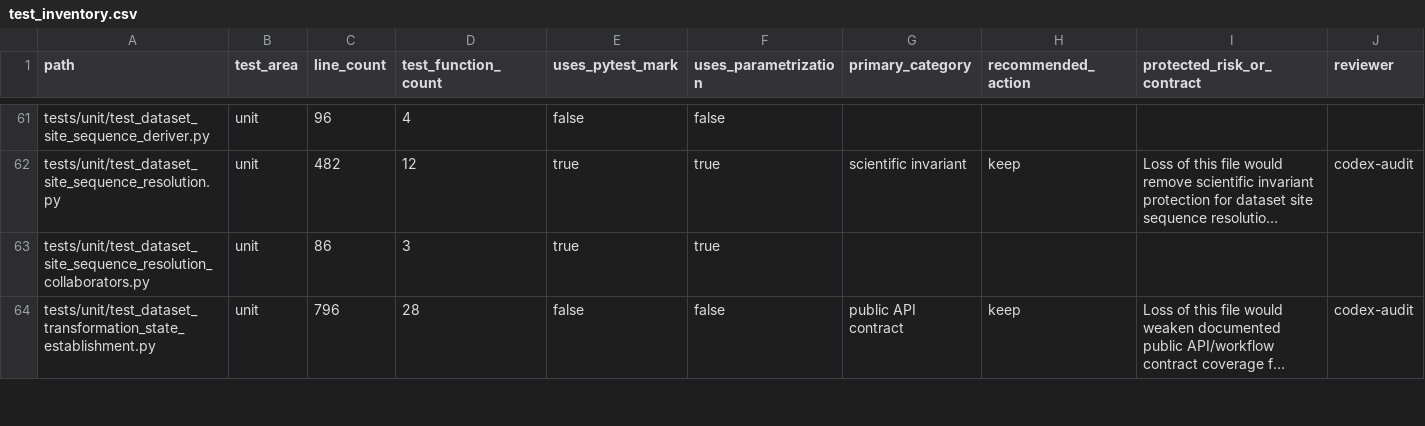
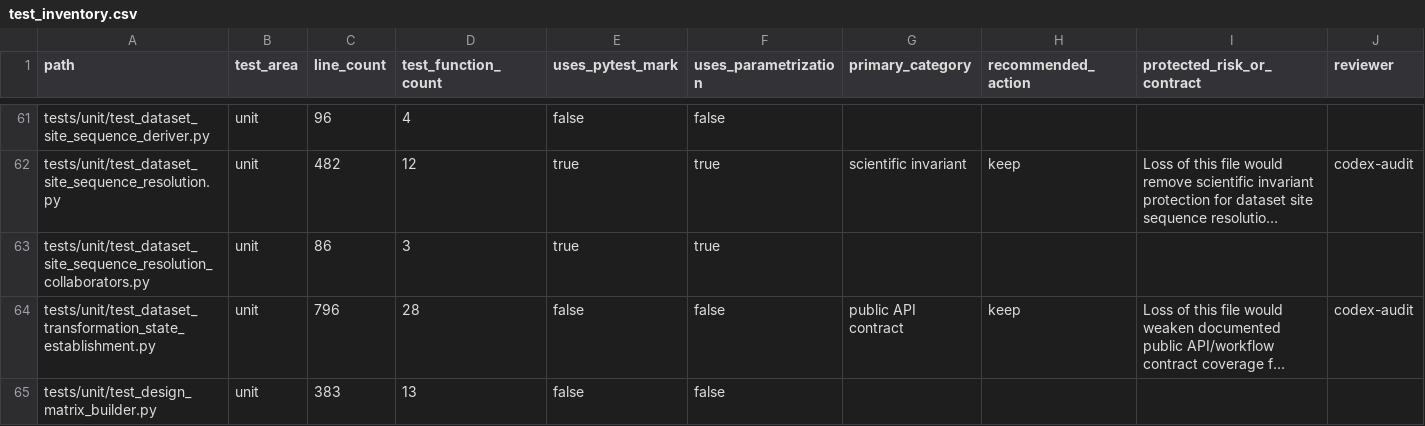
Before and after one commit to falconsmilie/phospy, a CSV file: docs/testing/test_inventory.csv, drawn as a sheet; only a part is shown, gaps mark what is left out; long unchanged cells end in …; rows hold the shown columns only; the diff covers the shown part only; the diff names each change by its address in the sheet, - before the commit and + after, or states it on an @@ line.

Commit message:
validate and interpret fixed effect differential designs

```diff
--- a/docs/testing/test_inventory.csv
+++ b/docs/testing/test_inventory.csv
+row 65: tests/unit/test_design_matrix_builder.py | unit | 383 | 13 | false | false
```
Also changed, not shown: 1 added row and 7 edited cells elsewhere in this file, 21 other files.
